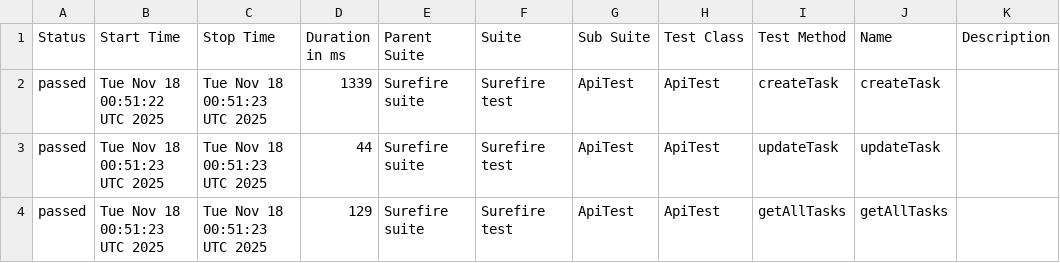
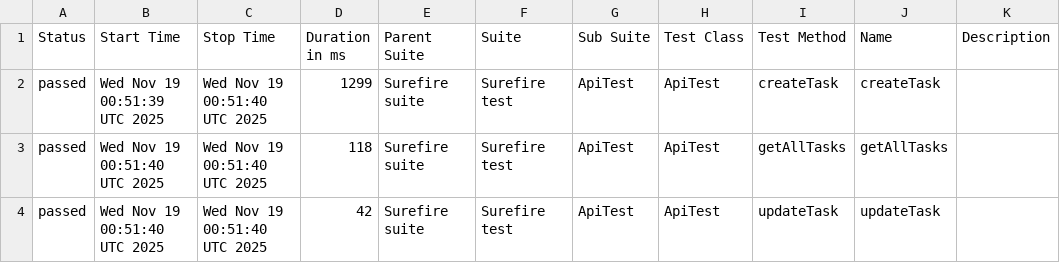
Before and after one commit to MarinaKrasiuk/spf, a CSV file: allure/data/suites.csv, drawn as a sheet.

```diff
--- a/allure/data/suites.csv
+++ b/allure/data/suites.csv
@@ -1,4 +1,4 @@
 "Status","Start Time","Stop Time","Duration in ms","Parent Suite","Suite","Sub Suite","Test Class","Test Method","Name","Description"
-"passed","Tue Nov 18 00:51:22 UTC 2025","Tue Nov 18 00:51:23 UTC 2025","1339","Surefire suite","Surefire test","ApiTest","ApiTest","createTask","createTask",""
-"passed","Tue Nov 18 00:51:23 UTC 2025","Tue Nov 18 00:51:23 UTC 2025","44","Surefire suite","Surefire test","ApiTest","ApiTest","updateTask","updateTask",""
-"passed","Tue Nov 18 00:51:23 UTC 2025","Tue Nov 18 00:51:23 UTC 2025","129","Surefire suite","Surefire test","ApiTest","ApiTest","getAllTasks","getAllTasks",""
+"passed","Wed Nov 19 00:51:39 UTC 2025","Wed Nov 19 00:51:40 UTC 2025","1299","Surefire suite","Surefire test","ApiTest","ApiTest","createTask","createTask",""
+"passed","Wed Nov 19 00:51:40 UTC 2025","Wed Nov 19 00:51:40 UTC 2025","118","Surefire suite","Surefire test","ApiTest","ApiTest","getAllTasks","getAllTasks",""
+"passed","Wed Nov 19 00:51:40 UTC 2025","Wed Nov 19 00:51:40 UTC 2025","42","Surefire suite","Surefire test","ApiTest","ApiTest","updateTask","updateTask",""
```
Also changed, not shown: 20 other files.
